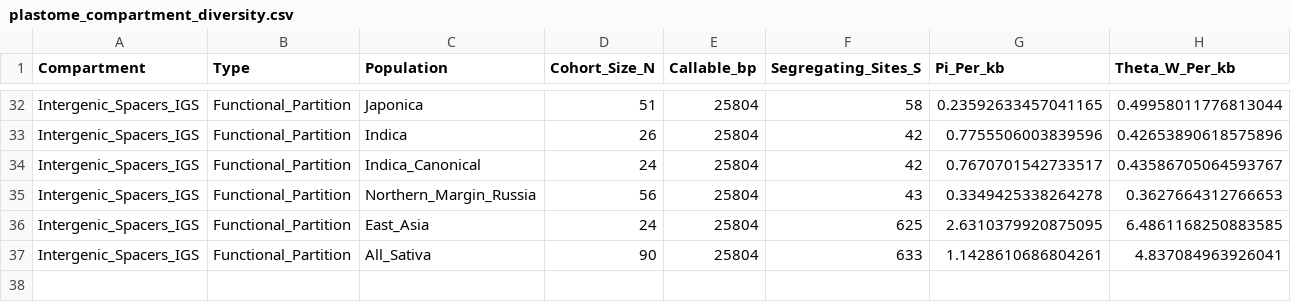
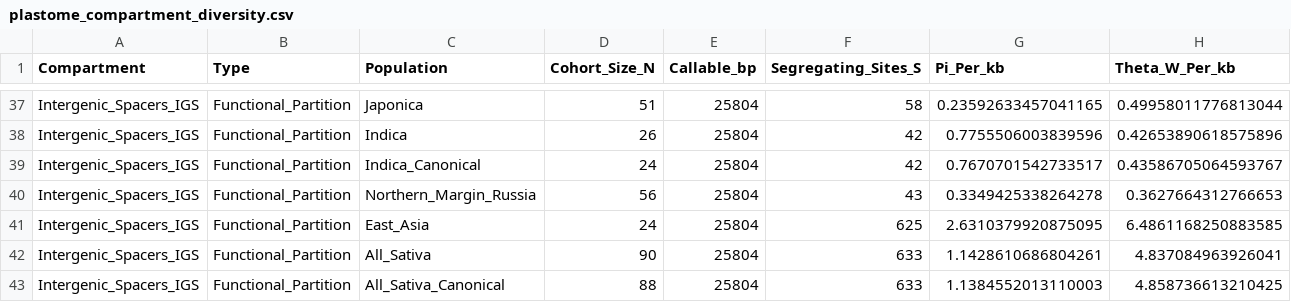
Before and after one commit to satuankecepatan/global-rice-popgen, a CSV file: results/tables/plastome_compartment_diversity.csv, drawn as a sheet; only a part is shown, gaps mark what is left out; rows hold the shown columns only; the diff covers the shown part only; the diff names each change by its address in the sheet, - before the commit and + after, or states it on an @@ line.

```diff
--- a/results/tables/plastome_compartment_diversity.csv
+++ b/results/tables/plastome_compartment_diversity.csv
+row 43: Intergenic_Spacers_IGS | Functional_Partition | All_Sativa_Canonical | 88 | 25804 | 633 | 1.1384552013110003 | 4.858736613210425
```
Also changed, not shown: 5 added rows elsewhere in this file, results/tables/plastome_compartment_diversity.tsv, 11 other files.
